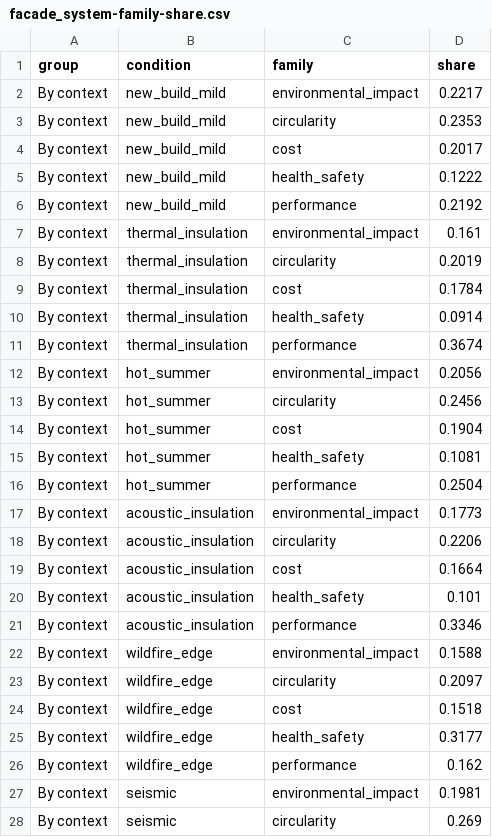
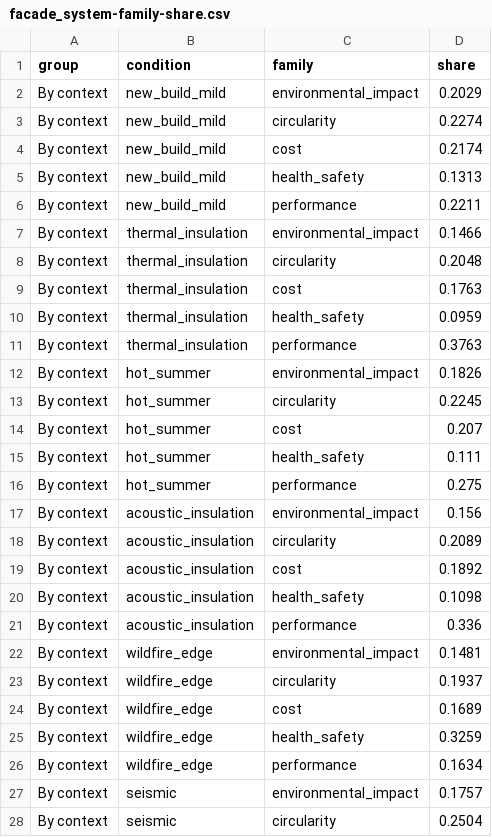
Before and after one commit to eirasroger/context-adaptive-product-recommender, a CSV file: experiments/figures/facade_system-family-share.csv, drawn as a sheet; only a part is shown; the diff covers the shown part only.

```diff
--- a/experiments/figures/facade_system-family-share.csv
+++ b/experiments/figures/facade_system-family-share.csv
@@ -1,28 +1,28 @@
 group,condition,family,share
-By context,new_build_mild,environmental_impact,0.2217
-By context,new_build_mild,circularity,0.2353
-By context,new_build_mild,cost,0.2017
-By context,new_build_mild,health_safety,0.1222
-By context,new_build_mild,performance,0.2192
-By context,thermal_insulation,environmental_impact,0.161
-By context,thermal_insulation,circularity,0.2019
-By context,thermal_insulation,cost,0.1784
-By context,thermal_insulation,health_safety,0.0914
-By context,thermal_insulation,performance,0.3674
-By context,hot_summer,environmental_impact,0.2056
-By context,hot_summer,circularity,0.2456
-By context,hot_summer,cost,0.1904
-By context,hot_summer,health_safety,0.1081
-By context,hot_summer,performance,0.2504
-By context,acoustic_insulation,environmental_impact,0.1773
-By context,acoustic_insulation,circularity,0.2206
-By context,acoustic_insulation,cost,0.1664
-By context,acoustic_insulation,health_safety,0.101
-By context,acoustic_insulation,performance,0.3346
-By context,wildfire_edge,environmental_impact,0.1588
-By context,wildfire_edge,circularity,0.2097
-By context,wildfire_edge,cost,0.1518
-By context,wildfire_edge,health_safety,0.3177
-By context,wildfire_edge,performance,0.162
-By context,seismic,environmental_impact,0.1981
-By context,seismic,circularity,0.269
+By context,new_build_mild,environmental_impact,0.2029
+By context,new_build_mild,circularity,0.2274
+By context,new_build_mild,cost,0.2174
+By context,new_build_mild,health_safety,0.1313
+By context,new_build_mild,performance,0.2211
+By context,thermal_insulation,environmental_impact,0.1466
+By context,thermal_insulation,circularity,0.2048
+By context,thermal_insulation,cost,0.1763
+By context,thermal_insulation,health_safety,0.0959
+By context,thermal_insulation,performance,0.3763
+By context,hot_summer,environmental_impact,0.1826
+By context,hot_summer,circularity,0.2245
+By context,hot_summer,cost,0.207
+By context,hot_summer,health_safety,0.111
+By context,hot_summer,performance,0.275
+By context,acoustic_insulation,environmental_impact,0.156
+By context,acoustic_insulation,circularity,0.2089
+By context,acoustic_insulation,cost,0.1892
+By context,acoustic_insulation,health_safety,0.1098
+By context,acoustic_insulation,performance,0.336
+By context,wildfire_edge,environmental_impact,0.1481
+By context,wildfire_edge,circularity,0.1937
+By context,wildfire_edge,cost,0.1689
+By context,wildfire_edge,health_safety,0.3259
+By context,wildfire_edge,performance,0.1634
+By context,seismic,environmental_impact,0.1757
+By context,seismic,circularity,0.2504
```
Also changed, not shown: 53 edited cells elsewhere in this file, experiments/figures/concrete-by-context.csv, experiments/figures/concrete-shap-agreement.csv, 23 other files.
